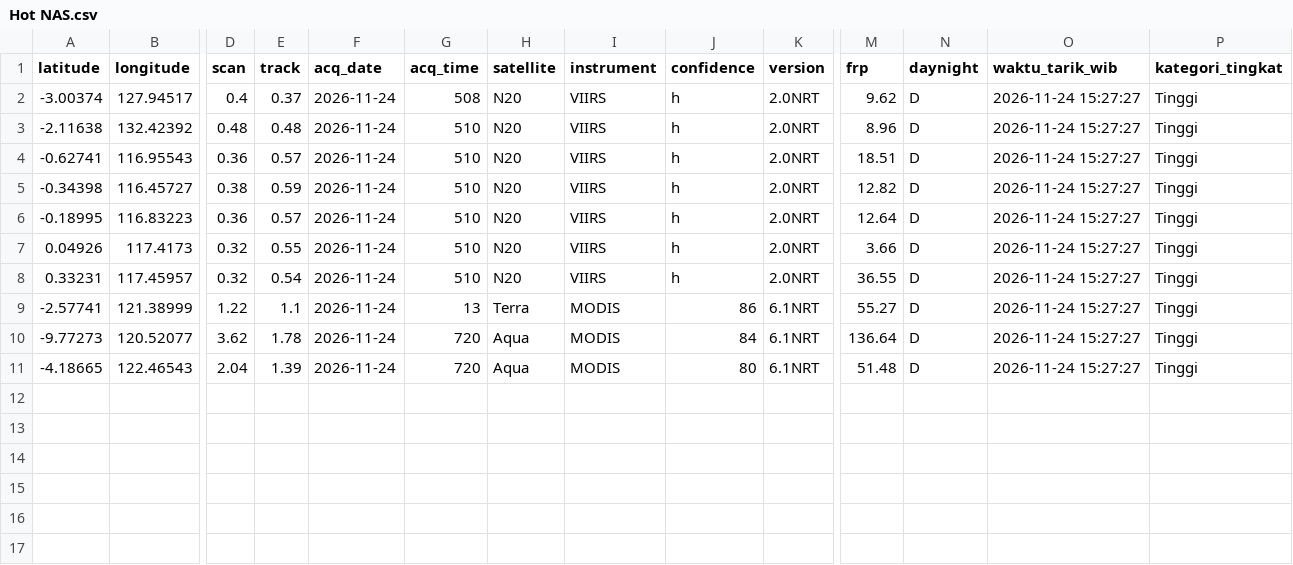
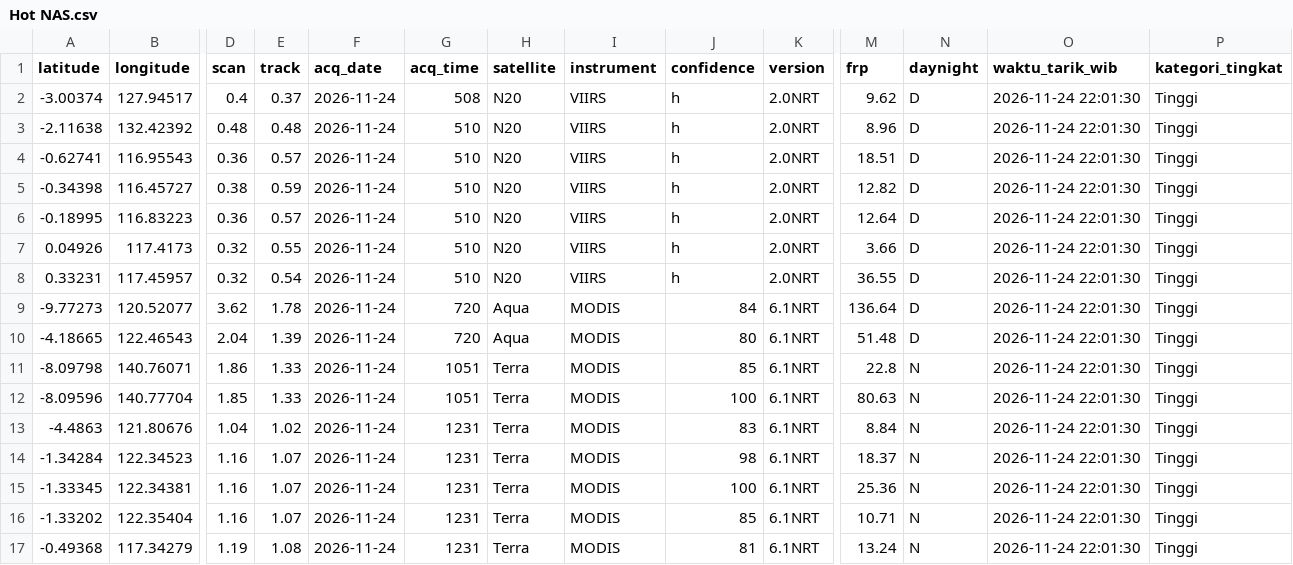
Before and after one commit to gpmlabuangnamrole-cell/Rescue, a CSV file: Hot NAS.csv, drawn as a sheet; only a part is shown, gaps mark what is left out; removed rows and columns are numbered as before the commit, all else as after; rows hold the shown columns only; the diff names each change by its address in the sheet, - before the commit and + after, or states it on an @@ line.

Commit message:
Update otomatis Hot NAS.csv dari Google Apps Script

```diff
--- a/Hot NAS.csv
+++ b/Hot NAS.csv
-O2:O8 (waktu_tarik_wib): 2026-11-24 15:27:27
+O2:O8 (waktu_tarik_wib): 2026-11-24 22:01:30
-row 9: -2.57741 | 121.38999 | 1.22 | 1.1 | 2026-11-24 | 13 | Terra | MODIS | 86 | 6.1NRT | 55.27 | D | 2026-11-24 15:27:27 | Tinggi
-O9:O10 (waktu_tarik_wib): 2026-11-24 15:27:27
+O9:O10 (waktu_tarik_wib): 2026-11-24 22:01:30
+row 11: -8.09798 | 140.76071 | 1.86 | 1.33 | 2026-11-24 | 1051 | Terra | MODIS | 85 | 6.1NRT | 22.8 | N | 2026-11-24 22:01:30 | Tinggi
+row 12: -8.09596 | 140.77704 | 1.85 | 1.33 | 2026-11-24 | 1051 | Terra | MODIS | 100 | 6.1NRT | 80.63 | N | 2026-11-24 22:01:30 | Tinggi
+row 13: -4.4863 | 121.80676 | 1.04 | 1.02 | 2026-11-24 | 1231 | Terra | MODIS | 83 | 6.1NRT | 8.84 | N | 2026-11-24 22:01:30 | Tinggi
+row 14: -1.34284 | 122.34523 | 1.16 | 1.07 | 2026-11-24 | 1231 | Terra | MODIS | 98 | 6.1NRT | 18.37 | N | 2026-11-24 22:01:30 | Tinggi
+row 15: -1.33345 | 122.34381 | 1.16 | 1.07 | 2026-11-24 | 1231 | Terra | MODIS | 100 | 6.1NRT | 25.36 | N | 2026-11-24 22:01:30 | Tinggi
+row 16: -1.33202 | 122.35404 | 1.16 | 1.07 | 2026-11-24 | 1231 | Terra | MODIS | 85 | 6.1NRT | 10.71 | N | 2026-11-24 22:01:30 | Tinggi
+row 17: -0.49368 | 117.34279 | 1.19 | 1.08 | 2026-11-24 | 1231 | Terra | MODIS | 81 | 6.1NRT | 13.24 | N | 2026-11-24 22:01:30 | Tinggi
```
